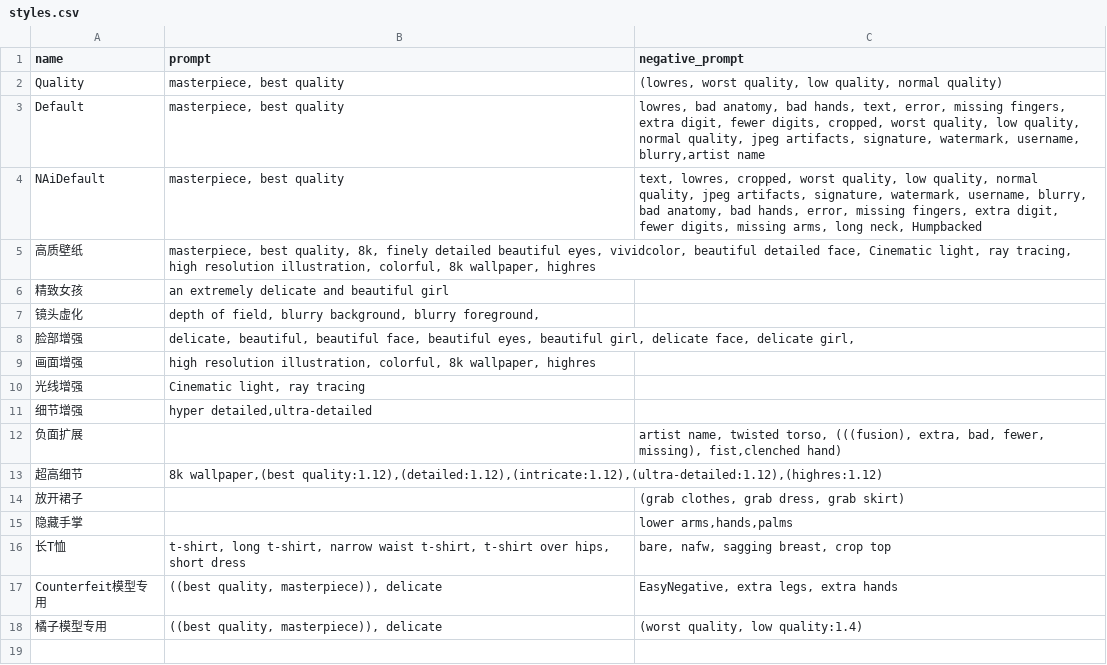
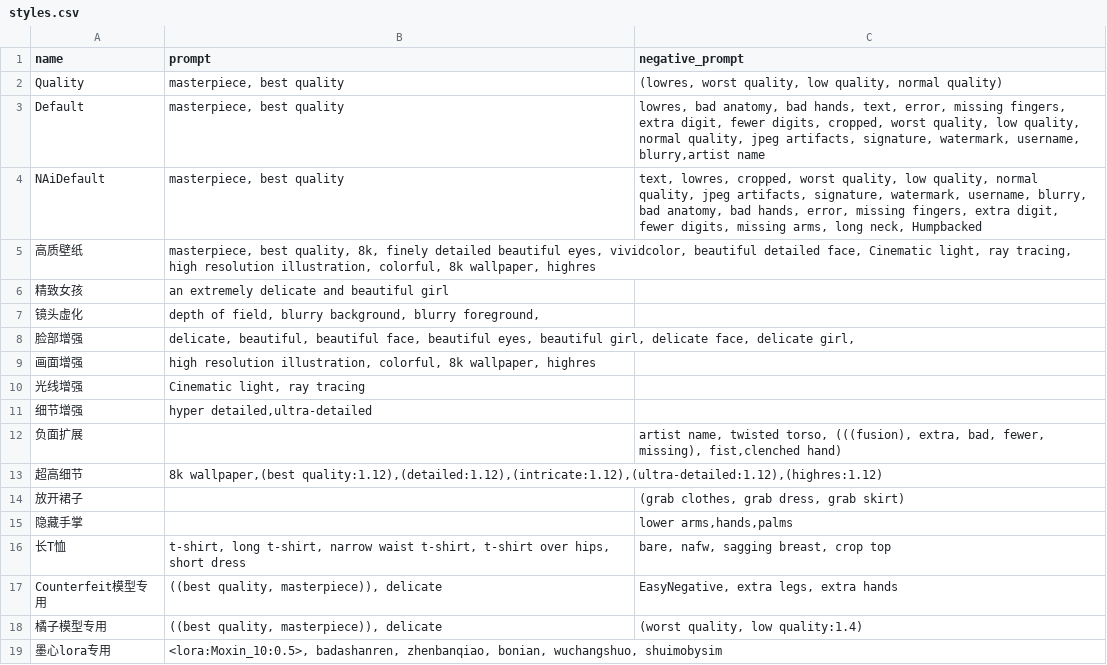
Before and after one commit to 2517518603/sd-configs, a CSV file: dist/styles.csv, drawn as a sheet.

Commit message:
Update styles.csv

```diff
--- a/dist/styles.csv
+++ b/dist/styles.csv
@@ -18 +18,2 @@ Counterfeit模型专用,"((best quality, masterpiece)), delicate","EasyNegative,
 橘子模型专用,"((best quality, masterpiece)), delicate","(worst quality, low quality:1.4)"
+墨心lora专用,"<lora:Moxin_10:0.5>, badashanren, zhenbanqiao, bonian, wuchangshuo, shuimobysim"
```
